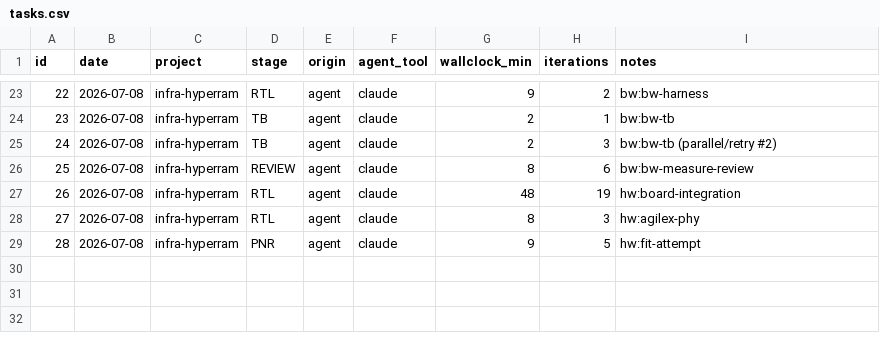
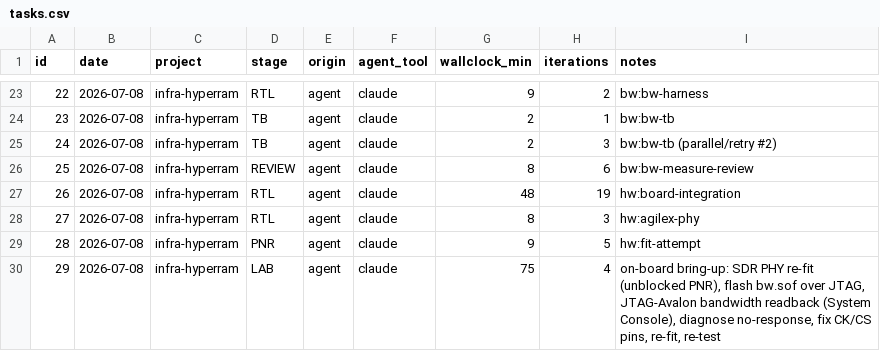
Before and after one commit to fpga-professional-association/hyperram, a CSV file: metrics/instrumented_dataset_v1/csv/tasks.csv, drawn as a sheet; only a part is shown, gaps mark what is left out; the diff names each change by its address in the sheet, - before the commit and + after, or states it on an @@ line.

```diff
--- a/metrics/instrumented_dataset_v1/csv/tasks.csv
+++ b/metrics/instrumented_dataset_v1/csv/tasks.csv
+row 30: 29 | 2026-07-08 | infra-hyperram | LAB | agent | claude | 75 | 4 | on-board bring-up: SDR PHY re-fit (unblocked PNR), flash bw.sof over JTAG, JTAG-Avalon bandwidth readback (System Console), diagnose no-response, fix CK/CS pins, re-fit, re-test
```
Also changed, not shown: metrics/instrumented_dataset_v1/csv/agent_interactions.csv, metrics/instrumented_dataset_v1/csv/defects.csv, 2 other files.
